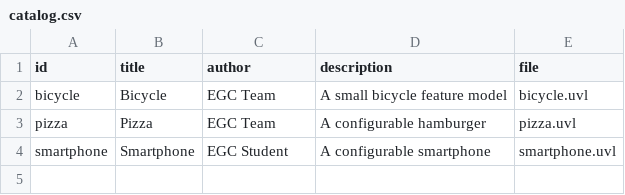
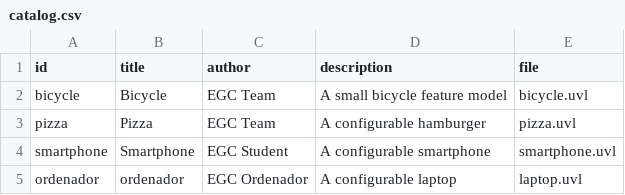
Before and after one commit to domingoruizb/minireto-01-uvl-cicd-DYS4321, a CSV file: catalog.csv, drawn as a sheet; the diff names each change by its address in the sheet, - before the commit and + after, or states it on an @@ line.

Commit message:
Add entry for configurable laptop in catalog

```diff
--- a/catalog.csv
+++ b/catalog.csv
+row 5: ordenador | ordenador | EGC Ordenador | A configurable laptop | laptop.uvl
```
